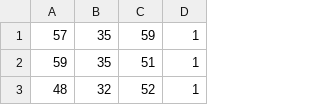
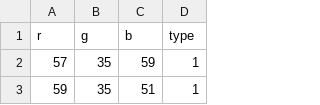
Before and after one commit to sandroormeno/Tensorflow-basic-examples, a CSV file: datos/frutas.csv, drawn as a sheet; only a part is shown; the shorter side is filled out with more unchanged rows; the diff names each change by its address in the sheet, - before the commit and + after, or states it on an @@ line.

Commit message:
Add files via upload

```diff
--- a/datos/frutas.csv
+++ b/datos/frutas.csv
+row 1: r | g | b | type
```
